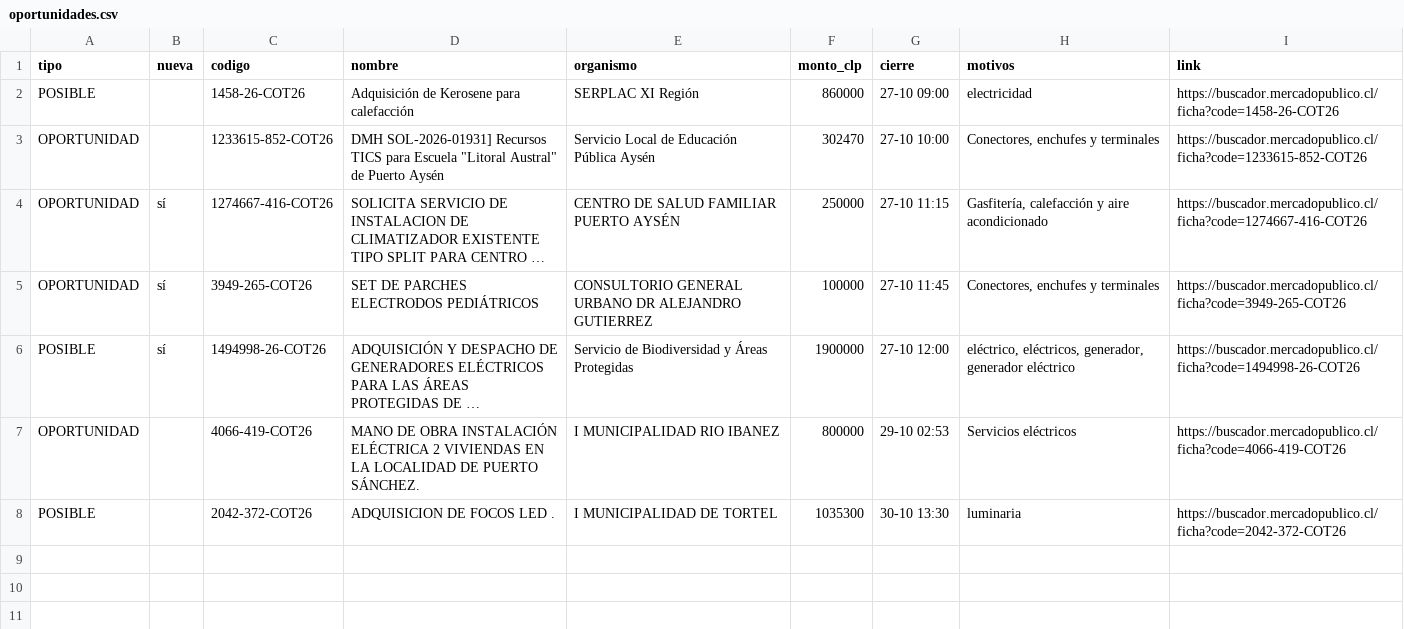
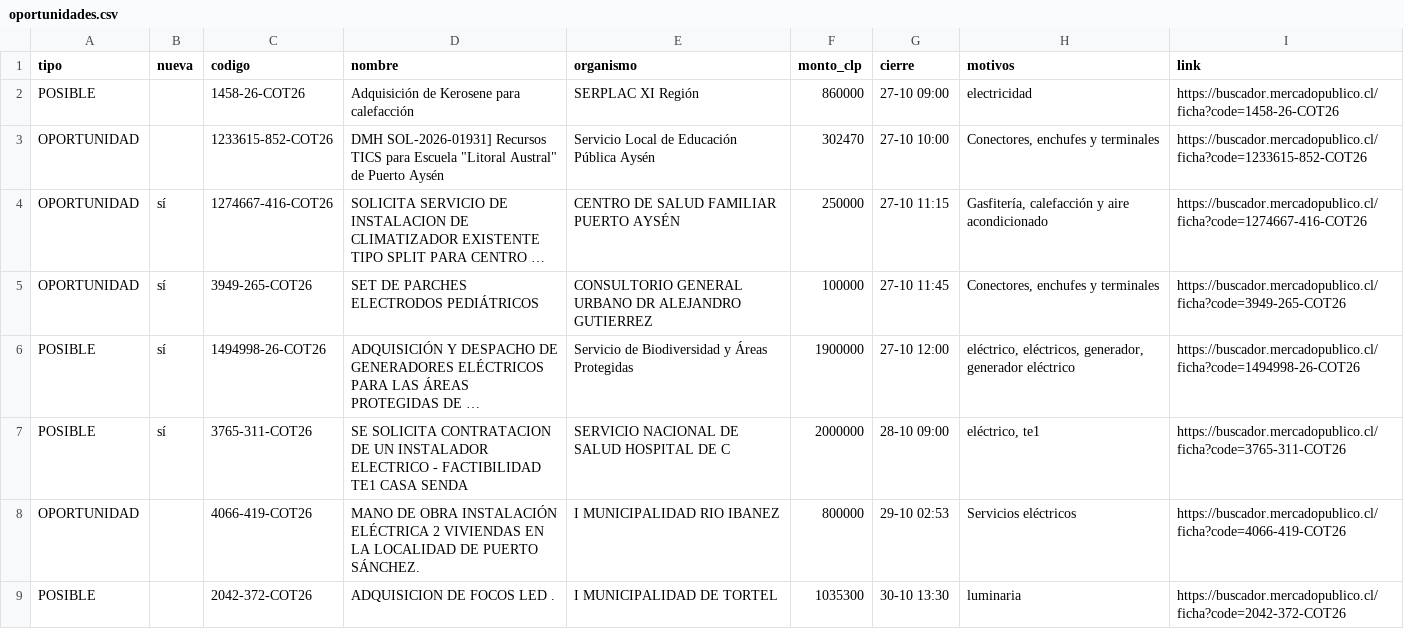
Before and after one commit to ricardoarevalo2/radar-aysen, a CSV file: docs/z-f3312e8e/oportunidades.csv, drawn as a sheet; long unchanged cells end in …; the diff names each change by its address in the sheet, - before the commit and + after, or states it on an @@ line.

```diff
--- a/docs/z-f3312e8e/oportunidades.csv
+++ b/docs/z-f3312e8e/oportunidades.csv
+row 7: POSIBLE | sí | 3765-311-COT26 | SE SOLICITA CONTRATACION DE UN INSTALADOR ELECTRICO - FACTIBILIDAD TE1 CASA SENDA | SERVICIO NACIONAL DE SALUD HOSPITAL DE C | 2000000 | 28-10 09:00 | eléctrico, te1 | https://buscador.mercadopublico.cl/ficha?code=3765-311-COT26
```
Also changed, not shown: docs/oportunidades.csv, 7 other files.
